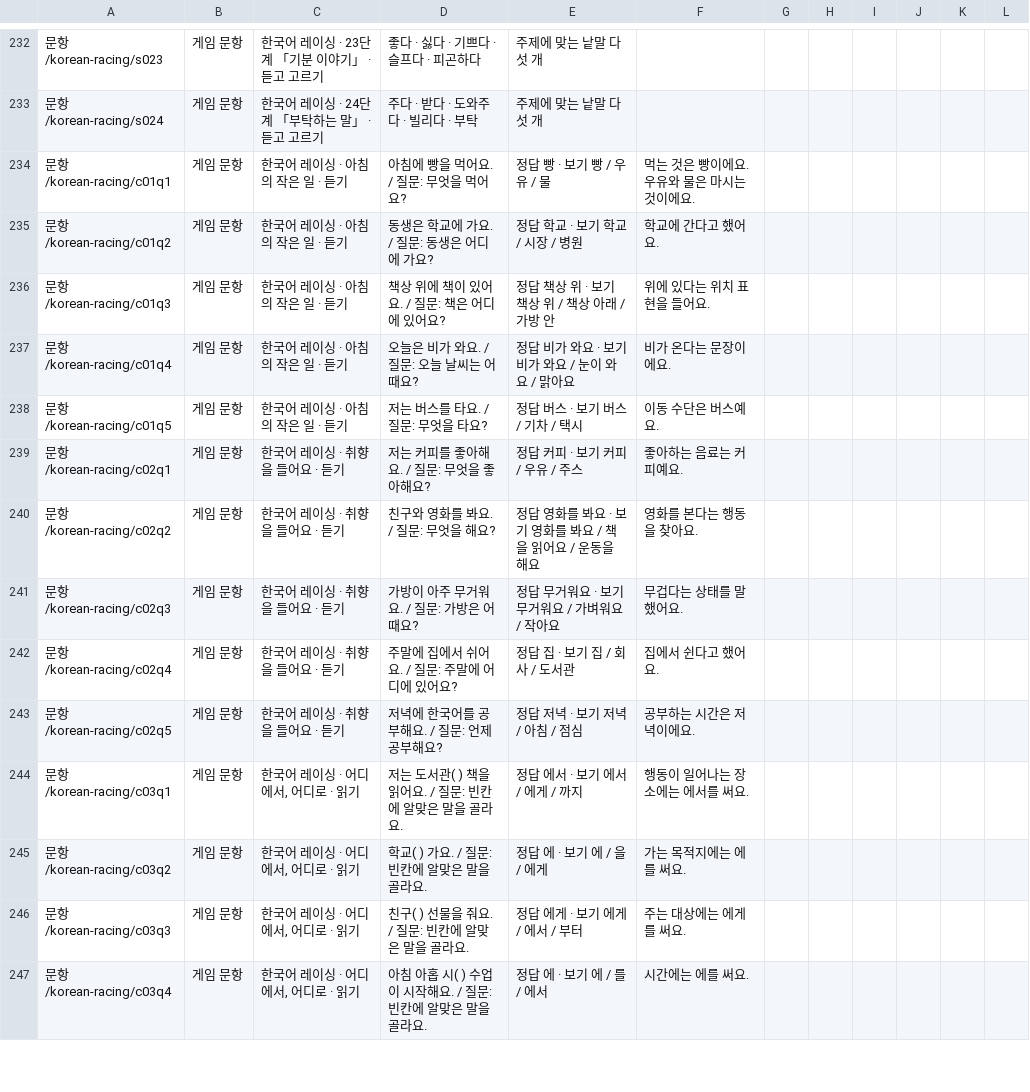
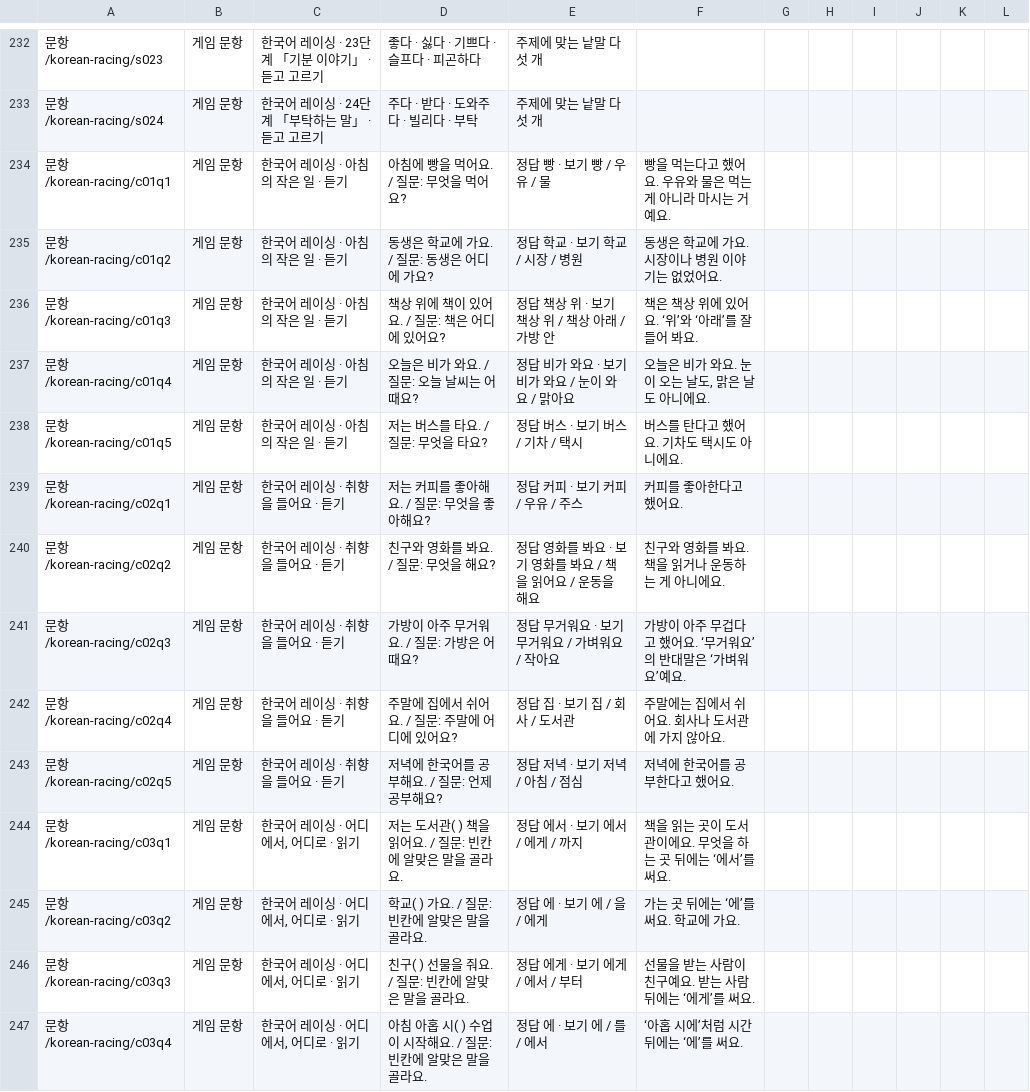
Before and after one commit to unmet23-lab/synk-appsscript, a CSV file: docs/교원검수/교원검수시트.csv, drawn as a sheet; only a part is shown, gaps mark what is left out; the diff covers the shown part only.

```diff
--- a/docs/교원검수/교원검수시트.csv
+++ b/docs/교원검수/교원검수시트.csv
@@ -233,15 +233,15 @@
 "문항/korean-racing/s024","게임 문항","한국어 레이싱 · 24단계 「부탁하는 말」 · 듣고 고르기","주다 · 받다 · 도와주다 · 빌리다 · 부탁","주제에 맞는 낱말 다섯 개","","","","","","",""
-"문항/korean-racing/c01q1","게임 문항","한국어 레이싱 · 아침의 작은 일 · 듣기","아침에 빵을 먹어요. / 질문: 무엇을 먹어요?","정답 빵 · 보기 빵 / 우유 / 물","먹는 것은 빵이에요. 우유와 물은 마시는 것이에요.","","","","","",""
-"문항/korean-racing/c01q2","게임 문항","한국어 레이싱 · 아침의 작은 일 · 듣기","동생은 학교에 가요. / 질문: 동생은 어디에 가요?","정답 학교 · 보기 학교 / 시장 / 병원","학교에 간다고 했어요.","","","","","",""
-"문항/korean-racing/c01q3","게임 문항","한국어 레이싱 · 아침의 작은 일 · 듣기","책상 위에 책이 있어요. / 질문: 책은 어디에 있어요?","정답 책상 위 · 보기 책상 위 / 책상 아래 / 가방 안","위에 있다는 위치 표현을 들어요.","","","","","",""
-"문항/korean-racing/c01q4","게임 문항","한국어 레이싱 · 아침의 작은 일 · 듣기","오늘은 비가 와요. / 질문: 오늘 날씨는 어때요?","정답 비가 와요 · 보기 비가 와요 / 눈이 와요 / 맑아요","비가 온다는 문장이에요.","","","","","",""
-"문항/korean-racing/c01q5","게임 문항","한국어 레이싱 · 아침의 작은 일 · 듣기","저는 버스를 타요. / 질문: 무엇을 타요?","정답 버스 · 보기 버스 / 기차 / 택시","이동 수단은 버스예요.","","","","","",""
-"문항/korean-racing/c02q1","게임 문항","한국어 레이싱 · 취향을 들어요 · 듣기","저는 커피를 좋아해요. / 질문: 무엇을 좋아해요?","정답 커피 · 보기 커피 / 우유 / 주스","좋아하는 음료는 커피예요.","","","","","",""
-"문항/korean-racing/c02q2","게임 문항","한국어 레이싱 · 취향을 들어요 · 듣기","친구와 영화를 봐요. / 질문: 무엇을 해요?","정답 영화를 봐요 · 보기 영화를 봐요 / 책을 읽어요 / 운동을 해요","영화를 본다는 행동을 찾아요.","","","","","",""
-"문항/korean-racing/c02q3","게임 문항","한국어 레이싱 · 취향을 들어요 · 듣기","가방이 아주 무거워요. / 질문: 가방은 어때요?","정답 무거워요 · 보기 무거워요 / 가벼워요 / 작아요","무겁다는 상태를 말했어요.","","","","","",""
-"문항/korean-racing/c02q4","게임 문항","한국어 레이싱 · 취향을 들어요 · 듣기","주말에 집에서 쉬어요. / 질문: 주말에 어디에 있어요?","정답 집 · 보기 집 / 회사 / 도서관","집에서 쉰다고 했어요.","","","","","",""
-"문항/korean-racing/c02q5","게임 문항","한국어 레이싱 · 취향을 들어요 · 듣기","저녁에 한국어를 공부해요. / 질문: 언제 공부해요?","정답 저녁 · 보기 저녁 / 아침 / 점심","공부하는 시간은 저녁이에요.","","","","","",""
-"문항/korean-racing/c03q1","게임 문항","한국어 레이싱 · 어디에서, 어디로 · 읽기","저는 도서관(　) 책을 읽어요. / 질문: 빈칸에 알맞은 말을 골라요.","정답 에서 · 보기 에서 / 에게 / 까지","행동이 일어나는 장소에는 에서를 써요.","","","","","",""
-"문항/korean-racing/c03q2","게임 문항","한국어 레이싱 · 어디에서, 어디로 · 읽기","학교(　) 가요. / 질문: 빈칸에 알맞은 말을 골라요.","정답 에 · 보기 에 / 을 / 에게","가는 목적지에는 에를 써요.","","","","","",""
-"문항/korean-racing/c03q3","게임 문항","한국어 레이싱 · 어디에서, 어디로 · 읽기","친구(　) 선물을 줘요. / 질문: 빈칸에 알맞은 말을 골라요.","정답 에게 · 보기 에게 / 에서 / 부터","주는 대상에는 에게를 써요.","","","","","",""
-"문항/korean-racing/c03q4","게임 문항","한국어 레이싱 · 어디에서, 어디로 · 읽기","아침 아홉 시(　) 수업이 시작해요. / 질문: 빈칸에 알맞은 말을 골라요.","정답 에 · 보기 에 / 를 / 에서","시간에는 에를 써요.","","","","","",""
+"문항/korean-racing/c01q1","게임 문항","한국어 레이싱 · 아침의 작은 일 · 듣기","아침에 빵을 먹어요. / 질문: 무엇을 먹어요?","정답 빵 · 보기 빵 / 우유 / 물","빵을 먹는다고 했어요. 우유와 물은 먹는 게 아니라 마시는 거예요.","","","","","",""
+"문항/korean-racing/c01q2","게임 문항","한국어 레이싱 · 아침의 작은 일 · 듣기","동생은 학교에 가요. / 질문: 동생은 어디에 가요?","정답 학교 · 보기 학교 / 시장 / 병원","동생은 학교에 가요. 시장이나 병원 이야기는 없었어요.","","","","","",""
+"문항/korean-racing/c01q3","게임 문항","한국어 레이싱 · 아침의 작은 일 · 듣기","책상 위에 책이 있어요. / 질문: 책은 어디에 있어요?","정답 책상 위 · 보기 책상 위 / 책상 아래 / 가방 안","책은 책상 위에 있어요. ‘위’와 ‘아래’를 잘 들어 봐요.","","","","","",""
+"문항/korean-racing/c01q4","게임 문항","한국어 레이싱 · 아침의 작은 일 · 듣기","오늘은 비가 와요. / 질문: 오늘 날씨는 어때요?","정답 비가 와요 · 보기 비가 와요 / 눈이 와요 / 맑아요","오늘은 비가 와요. 눈이 오는 날도, 맑은 날도 아니에요.","","","","","",""
+"문항/korean-racing/c01q5","게임 문항","한국어 레이싱 · 아침의 작은 일 · 듣기","저는 버스를 타요. / 질문: 무엇을 타요?","정답 버스 · 보기 버스 / 기차 / 택시","버스를 탄다고 했어요. 기차도 택시도 아니에요.","","","","","",""
+"문항/korean-racing/c02q1","게임 문항","한국어 레이싱 · 취향을 들어요 · 듣기","저는 커피를 좋아해요. / 질문: 무엇을 좋아해요?","정답 커피 · 보기 커피 / 우유 / 주스","커피를 좋아한다고 했어요.","","","","","",""
+"문항/korean-racing/c02q2","게임 문항","한국어 레이싱 · 취향을 들어요 · 듣기","친구와 영화를 봐요. / 질문: 무엇을 해요?","정답 영화를 봐요 · 보기 영화를 봐요 / 책을 읽어요 / 운동을 해요","친구와 영화를 봐요. 책을 읽거나 운동하는 게 아니에요.","","","","","",""
+"문항/korean-racing/c02q3","게임 문항","한국어 레이싱 · 취향을 들어요 · 듣기","가방이 아주 무거워요. / 질문: 가방은 어때요?","정답 무거워요 · 보기 무거워요 / 가벼워요 / 작아요","가방이 아주 무겁다고 했어요. ‘무거워요’의 반대말은 ‘가벼워요’예요.","","","","","",""
+"문항/korean-racing/c02q4","게임 문항","한국어 레이싱 · 취향을 들어요 · 듣기","주말에 집에서 쉬어요. / 질문: 주말에 어디에 있어요?","정답 집 · 보기 집 / 회사 / 도서관","주말에는 집에서 쉬어요. 회사나 도서관에 가지 않아요.","","","","","",""
+"문항/korean-racing/c02q5","게임 문항","한국어 레이싱 · 취향을 들어요 · 듣기","저녁에 한국어를 공부해요. / 질문: 언제 공부해요?","정답 저녁 · 보기 저녁 / 아침 / 점심","저녁에 한국어를 공부한다고 했어요.","","","","","",""
+"문항/korean-racing/c03q1","게임 문항","한국어 레이싱 · 어디에서, 어디로 · 읽기","저는 도서관(　) 책을 읽어요. / 질문: 빈칸에 알맞은 말을 골라요.","정답 에서 · 보기 에서 / 에게 / 까지","책을 읽는 곳이 도서관이에요. 무엇을 하는 곳 뒤에는 ‘에서’를 써요.","","","","","",""
+"문항/korean-racing/c03q2","게임 문항","한국어 레이싱 · 어디에서, 어디로 · 읽기","학교(　) 가요. / 질문: 빈칸에 알맞은 말을 골라요.","정답 에 · 보기 에 / 을 / 에게","가는 곳 뒤에는 ‘에’를 써요. 학교에 가요.","","","","","",""
+"문항/korean-racing/c03q3","게임 문항","한국어 레이싱 · 어디에서, 어디로 · 읽기","친구(　) 선물을 줘요. / 질문: 빈칸에 알맞은 말을 골라요.","정답 에게 · 보기 에게 / 에서 / 부터","선물을 받는 사람이 친구예요. 받는 사람 뒤에는 ‘에게’를 써요.","","","","","",""
+"문항/korean-racing/c03q4","게임 문항","한국어 레이싱 · 어디에서, 어디로 · 읽기","아침 아홉 시(　) 수업이 시작해요. / 질문: 빈칸에 알맞은 말을 골라요.","정답 에 · 보기 에 / 를 / 에서","‘아홉 시에’처럼 시간 뒤에는 ‘에’를 써요.","","","","","",""
```
Also changed, not shown: 182 edited cells elsewhere in this file, 1 other file.
